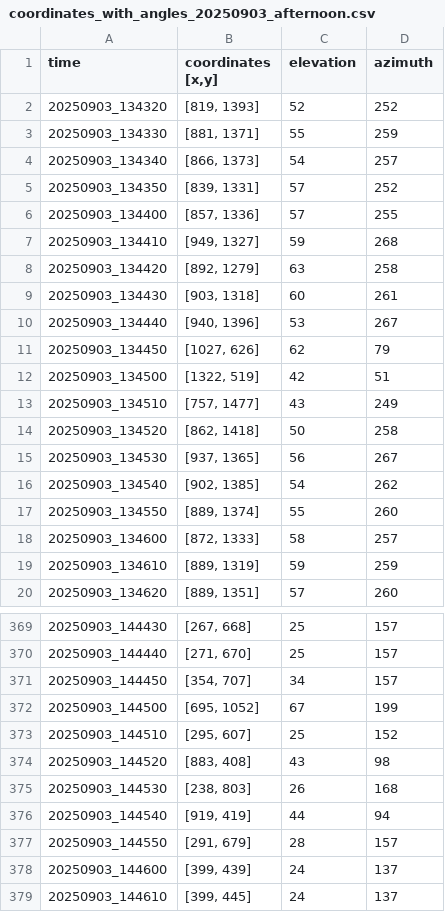
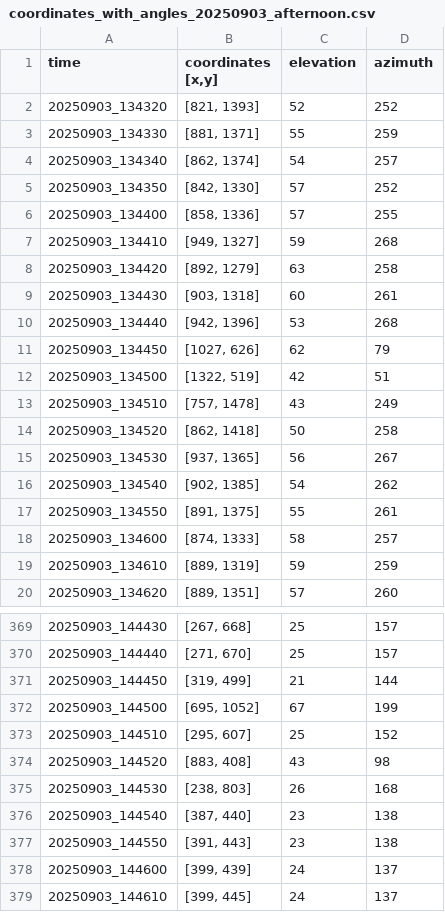
Before and after one commit to begumaltikulac/semikite, a CSV file: src/autokite/coordinates/20250903/coordinates_with_angles_20250903_afternoon.csv, drawn as a sheet; only a part is shown, gaps mark what is left out; the diff covers the shown part only.

Commit message:
ran elevation angle comparison for the launch 20250903 morning

```diff
--- a/src/autokite/coordinates/20250903/coordinates_with_angles_20250903_afternoon.csv
+++ b/src/autokite/coordinates/20250903/coordinates_with_angles_20250903_afternoon.csv
@@ -1,7 +1,7 @@
 time,"coordinates [x,y]",elevation,azimuth
-20250903_134320,"[819, 1393]",52,252
+20250903_134320,"[821, 1393]",52,252
 20250903_134330,"[881, 1371]",55,259
-20250903_134340,"[866, 1373]",54,257
-20250903_134350,"[839, 1331]",57,252
-20250903_134400,"[857, 1336]",57,255
+20250903_134340,"[862, 1374]",54,257
+20250903_134350,"[842, 1330]",57,252
+20250903_134400,"[858, 1336]",57,255
 20250903_134410,"[949, 1327]",59,268
@@ -9,6 +9,6 @@ time,"coordinates [x,y]",elevation,azimuth
 20250903_134430,"[903, 1318]",60,261
-20250903_134440,"[940, 1396]",53,267
+20250903_134440,"[942, 1396]",53,268
 20250903_134450,"[1027, 626]",62,79
 20250903_134500,"[1322, 519]",42,51
-20250903_134510,"[757, 1477]",43,249
+20250903_134510,"[757, 1478]",43,249
 20250903_134520,"[862, 1418]",50,258
@@ -16,4 +16,4 @@ time,"coordinates [x,y]",elevation,azimuth
 20250903_134540,"[902, 1385]",54,262
-20250903_134550,"[889, 1374]",55,260
-20250903_134600,"[872, 1333]",58,257
+20250903_134550,"[891, 1375]",55,261
+20250903_134600,"[874, 1333]",58,257
 20250903_134610,"[889, 1319]",59,259
@@ -370,3 +370,3 @@ time,"coordinates [x,y]",elevation,azimuth
 20250903_144440,"[271, 670]",25,157
-20250903_144450,"[354, 707]",34,157
+20250903_144450,"[319, 499]",21,144
 20250903_144500,"[695, 1052]",67,199
@@ -375,4 +375,4 @@ time,"coordinates [x,y]",elevation,azimuth
 20250903_144530,"[238, 803]",26,168
-20250903_144540,"[919, 419]",44,94
-20250903_144550,"[291, 679]",28,157
+20250903_144540,"[387, 440]",23,138
+20250903_144550,"[391, 443]",23,138
 20250903_144600,"[399, 439]",24,137
```
Also changed, not shown: 85 edited cells elsewhere in this file, src/autokite/coordinates/20250903/coordinates_with_angles_20250903_morning.csv, 1 other file.
